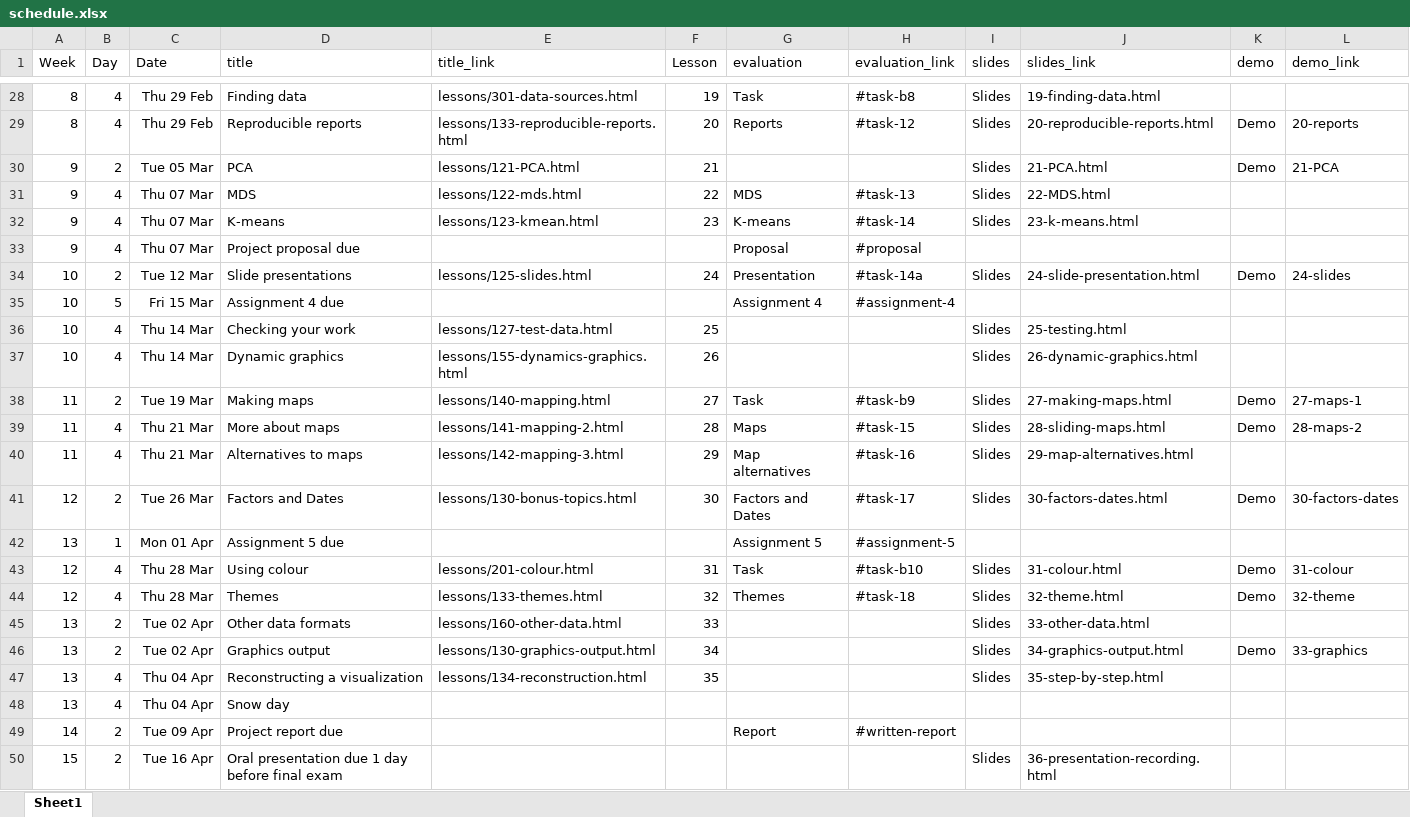
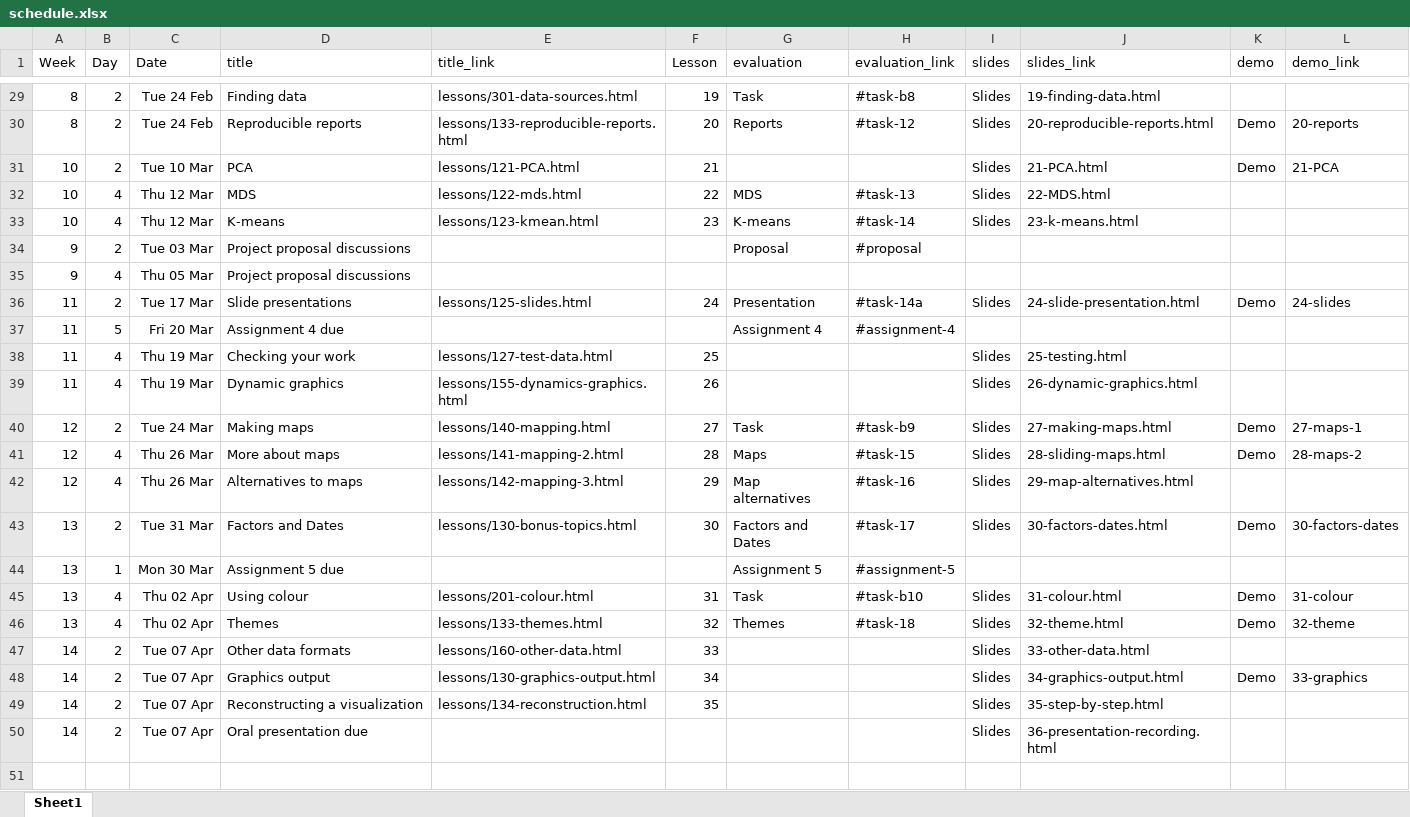
Before and after one commit to AndrewIrwin/data-viz-course, an Excel workbook: data-viz/schedule.xlsx, sheet Sheet1, drawn as a sheet; only a part is shown, gaps mark what is left out; values as stored, in another font and other column widths than the file's, no borders; removed rows and columns are numbered as before the commit, all else as after; the diff covers the shown part only; the diff names each change by its address in the sheet, - before the commit and + after, or states it on an @@ line.

```diff
--- a/data-viz/schedule.xlsx (sheet Sheet1)
+++ b/data-viz/schedule.xlsx (sheet Sheet1)
-B29:B30 (Day): 4
+B29:B30 (Day): 2
-C29:C30 (Date): Thu 29 Feb
+C29:C30 (Date): Tue 24 Feb
-A31:A33 (Week): 9
+A31:A33 (Week): 10
-C31 (Date): Tue 05 Mar
+C31 (Date): Tue 10 Mar
-C32:C33 (Date): Thu 07 Mar
+C32:C33 (Date): Thu 12 Mar
-B34 (Day): 4
+B34 (Day): 2
-C34 (Date): Thu 07 Mar
+C34 (Date): Tue 03 Mar
-D34 (title): Project proposal due
+D34 (title): Project proposal discussions
+row 35: 9 | 4 | Thu 05 Mar | Project proposal discussions
-A36:A39 (Week): 10
+A36:A39 (Week): 11
-C36 (Date): Tue 12 Mar
+C36 (Date): Tue 17 Mar
-C37 (Date): Fri 15 Mar
+C37 (Date): Fri 20 Mar
-C38:C39 (Date): Thu 14 Mar
+C38:C39 (Date): Thu 19 Mar
-A40:A42 (Week): 11
+A40:A42 (Week): 12
-C40 (Date): Tue 19 Mar
+C40 (Date): Tue 24 Mar
-C41:C42 (Date): Thu 21 Mar
+C41:C42 (Date): Thu 26 Mar
-A43 (Week): 12
+A43 (Week): 13
-C43 (Date): Tue 26 Mar
+C43 (Date): Tue 31 Mar
-C44 (Date): Mon 01 Apr
+C44 (Date): Mon 30 Mar
-A45:A46 (Week): 12
+A45:A46 (Week): 13
-C45:C46 (Date): Thu 28 Mar
+C45:C46 (Date): Thu 02 Apr
-A47:A49 (Week): 13
+A47:A49 (Week): 14
-C47:C48 (Date): Tue 02 Apr
+C47:C48 (Date): Tue 07 Apr
-B49 (Day): 4
+B49 (Day): 2
-C49 (Date): Thu 04 Apr
+C49 (Date): Tue 07 Apr
-row 48: 13 | 4 | Thu 04 Apr | Snow day
-row 49: 14 | 2 | Tue 09 Apr | Project report due |  |  | Report | #written-report
-A50 (Week): 15
+A50 (Week): 14
-C50 (Date): Tue 16 Apr
+C50 (Date): Tue 07 Apr
-D50 (title): Oral presentation due 1 day before final exam
+D50 (title): Oral presentation due
```
Also changed, not shown: 2 added rows, 1 removed row and 42 edited cells elsewhere in this sheet, 6 other files.
